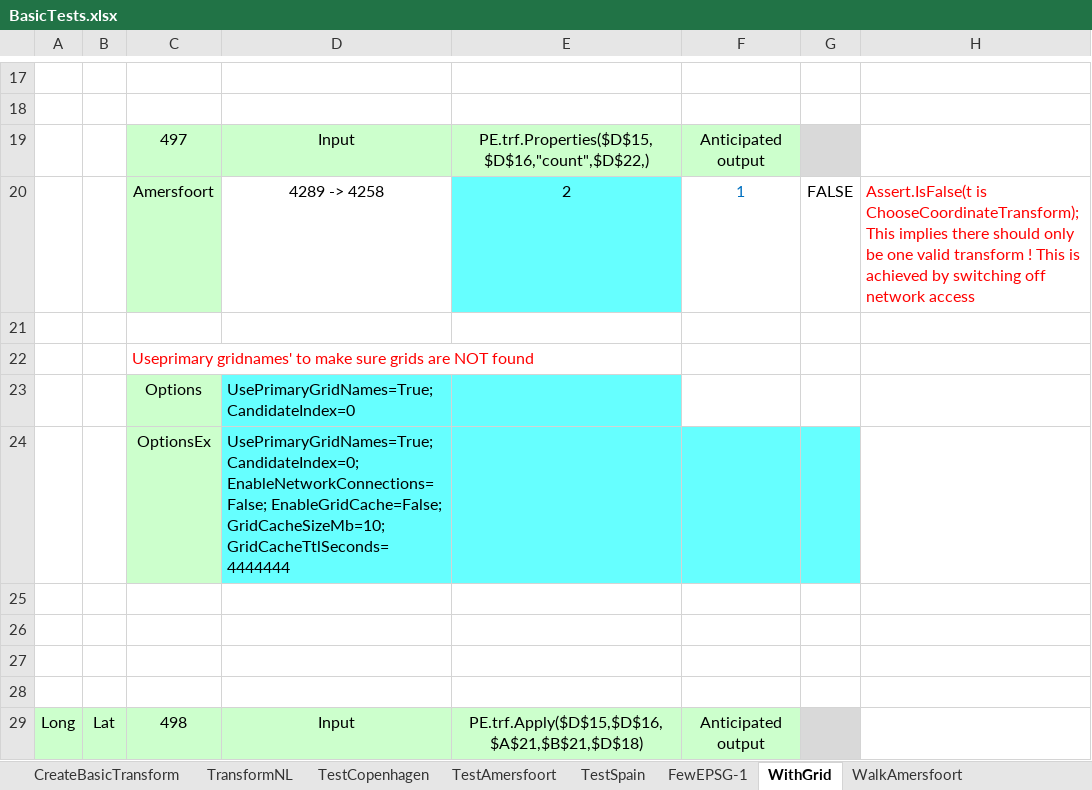
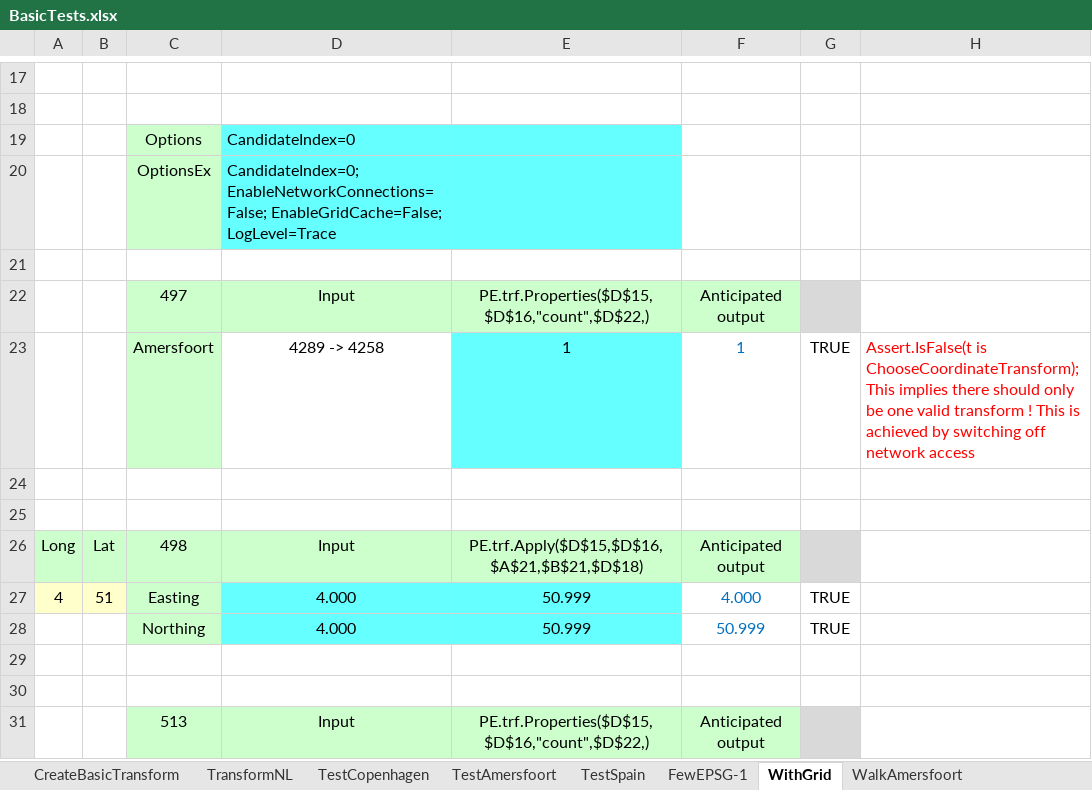
Before and after one commit to MrBeee/ProjExcel, an Excel workbook: ProjExcel/BasicTests.xlsx, sheet WithGrid, drawn as a sheet; only a part is shown, gaps mark what is left out; the shorter side is filled out with more unchanged rows; values as stored, in another font and other column widths than the file's, no borders; conditional formats not drawn; removed rows and columns are numbered as before the commit, all else as after; the diff names each change by its address in the sheet, - before the commit and + after, or states it on an @@ line.

```diff
--- a/ProjExcel/BasicTests.xlsx (sheet WithGrid)
+++ b/ProjExcel/BasicTests.xlsx (sheet WithGrid)
+row 19:  |  | Options | CandidateIndex=0
+row 20:  |  | OptionsEx | CandidateIndex=0; EnableNetworkConnections=False; EnableGridCache=False; LogLevel=Trace
+row 21: (empty)
-E23: 2
+E23: 1
-G23: FALSE
+G23: TRUE
-row 21: (empty)
-row 22:  |  | Useprimary gridnames' to make sure grids are NOT found
-row 23:  |  | Options | UsePrimaryGridNames=True; CandidateIndex=0
-row 24:  |  | OptionsEx | UsePrimaryGridNames=True; CandidateIndex=0; EnableNetworkConnections=False; EnableGridCache=False; GridCacheSizeMb=10; GridCacheTtlSeconds=4444444
-row 25: (empty)
-row 26: (empty)
```
Also changed, not shown: sheet TestTime, sheet FewEPSG-1, DegreeTests.xlsx, ProjExcelTests.xlsx, 4 other files.
